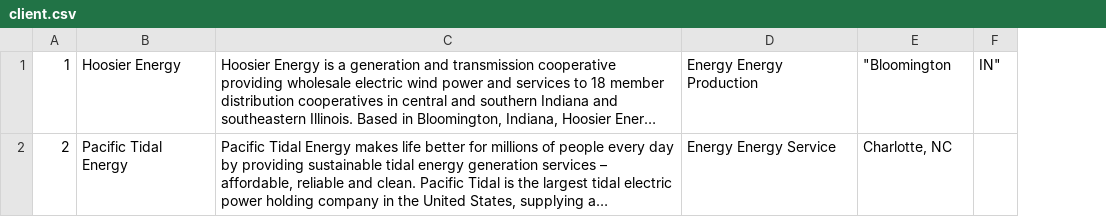
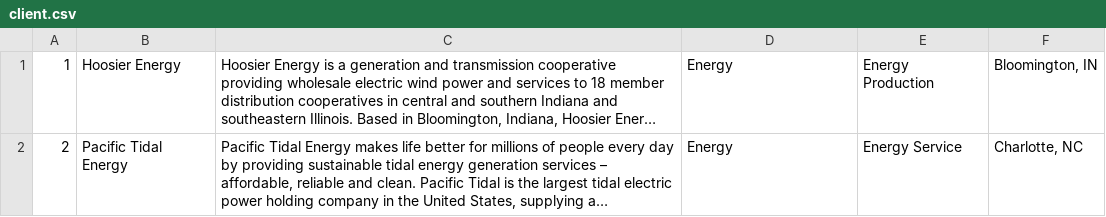
Before and after one commit to lameier233/D-S-Project, a CSV file: app/data/client.csv, drawn as a sheet; long unchanged cells end in …; removed rows and columns are numbered as before the commit, all else as after; the diff names each change by its address in the sheet, - before the commit and + after, or states it on an @@ line.

Commit message:
Updated client .csv file AGIAN

```diff
--- a/app/data/client.csv
+++ b/app/data/client.csv
+column E, rows 1-2: Energy Production | Energy Service
-column F, row 1: IN"
-D1: Energy Energy Production
+D1: Energy
-F1: "Bloomington
+F1: Bloomington, IN
-D2: Energy Energy Service
+D2: Energy
```
